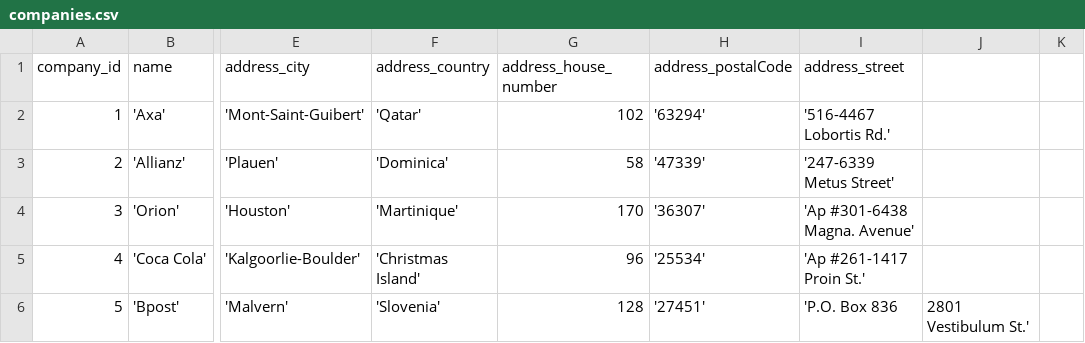
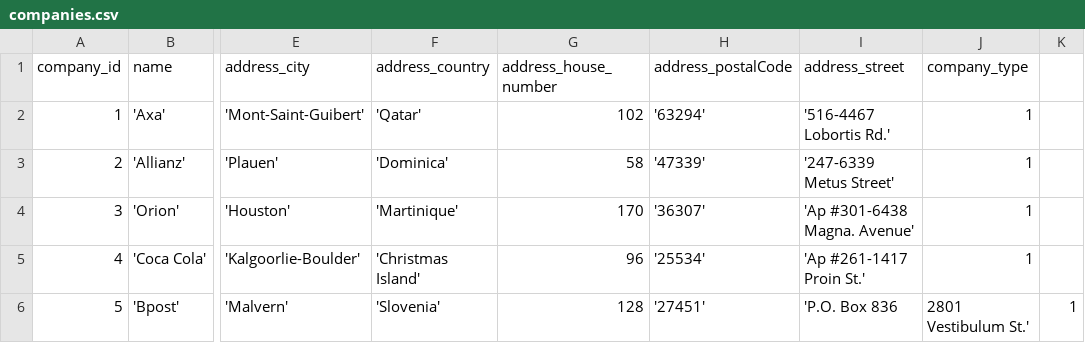
Before and after one commit to domien96/SolvasFleet, a CSV file: backend/src/seed/python/companies.csv, drawn as a sheet; only a part is shown, gaps mark what is left out; the diff names each change by its address in the sheet, - before the commit and + after, or states it on an @@ line.

```diff
--- a/backend/src/seed/python/companies.csv
+++ b/backend/src/seed/python/companies.csv
-J1: (empty)
+J1: company_type
-J2:J5 (company_type): (empty)
+J2:J5 (company_type): 1
-K6: (empty)
+K6: 1
```
Also changed, not shown: backend/src/seed/python/fleet_subscriptions.csv, backend/src/seed/python/vehicles.csv, 3 other files.
